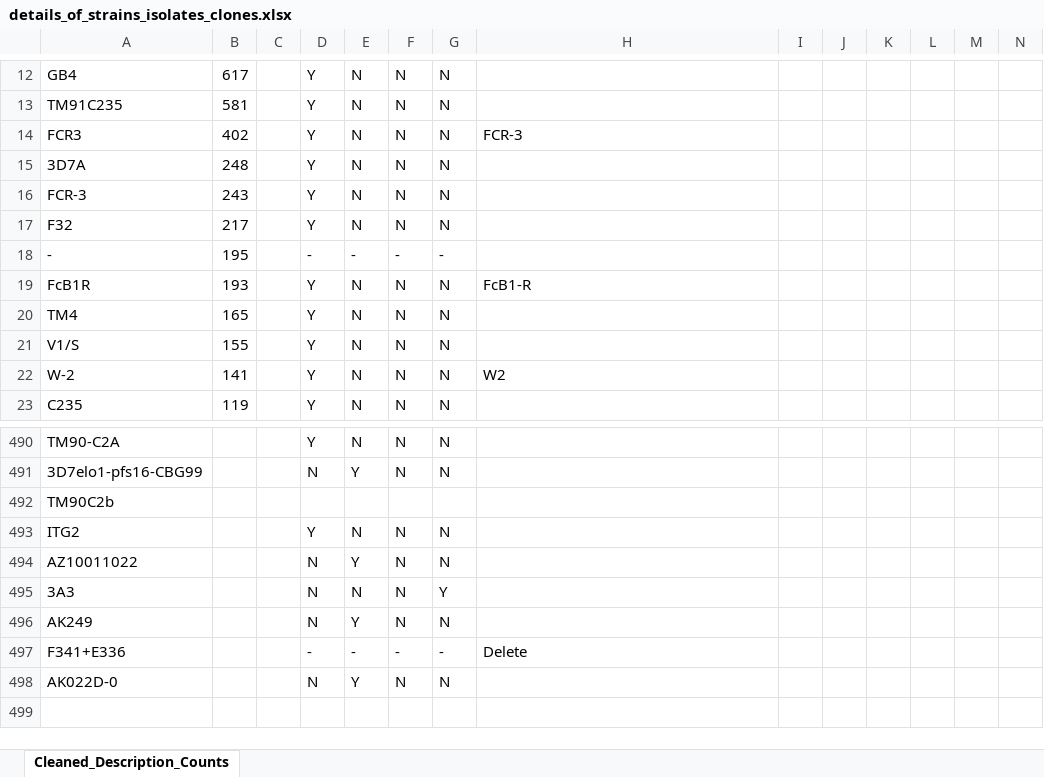
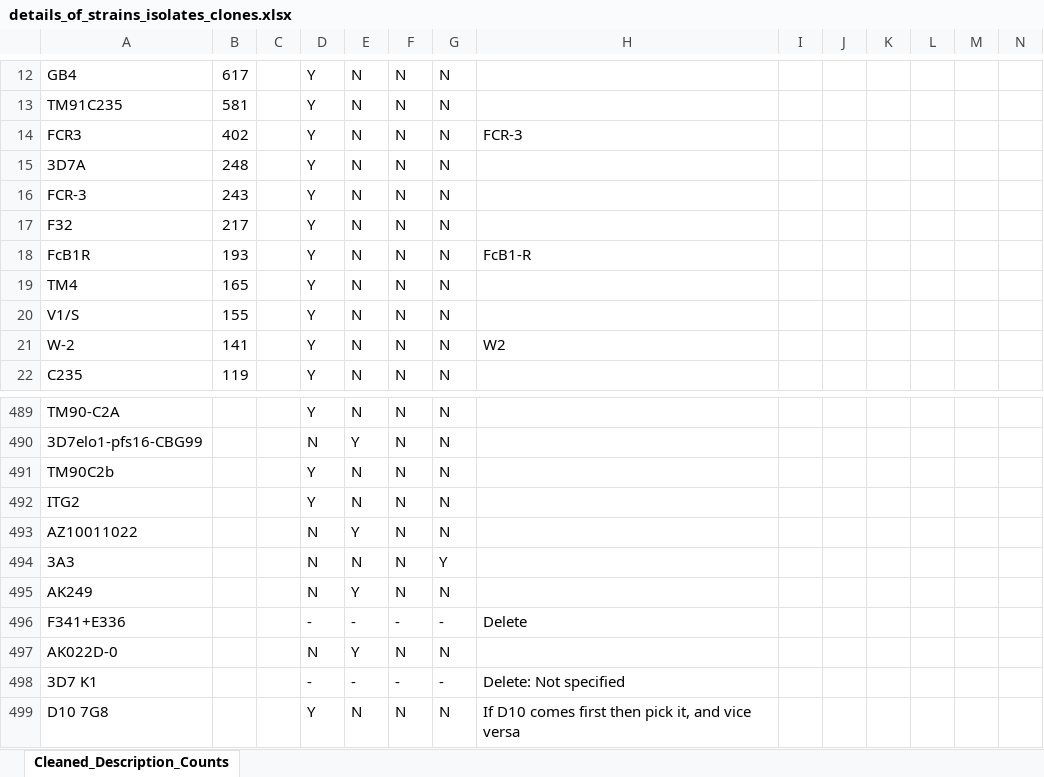
Before and after one commit to vbmedina/Thesis, an Excel workbook: Do Not Touch/details_of_strains_isolates_clones.xlsx, sheet Cleaned_Description_Counts, drawn as a sheet; only a part is shown, gaps mark what is left out; values as stored, in another font and other column widths than the file's, no borders; removed rows and columns are numbered as before the commit, all else as after; rows hold the shown columns only; the diff names each change by its address in the sheet, - before the commit and + after, or states it on an @@ line.

Commit message:
adding changes to isolates and clones csv and ti rekated scrpits

```diff
--- a/Do Not Touch/details_of_strains_isolates_clones.xlsx (sheet Cleaned_Description_Counts)
+++ b/Do Not Touch/details_of_strains_isolates_clones.xlsx (sheet Cleaned_Description_Counts)
-row 18: - | 195 |  | - | - | - | -
-row 492: TM90C2b
+row 491: TM90C2b |  |  | Y | N | N | N
+row 498: 3D7 K1 |  |  | - | - | - | - | Delete: Not specified
+row 499: D10 7G8 |  |  | Y | N | N | N | If D10 comes first then pick it, and vice versa
```
Also changed, not shown: 7 other files.
